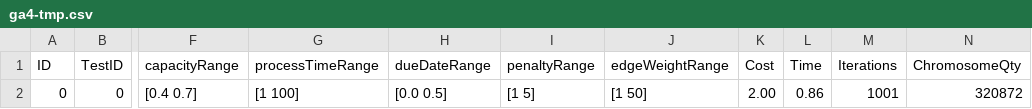
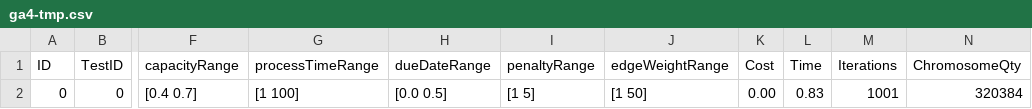
Before and after one commit to ImnIrdst/VRP-Branch-and-Bound-2016, a CSV file: resources/AutoTestResults/ga4-tmp.csv, drawn as a sheet; only a part is shown, gaps mark what is left out; the diff names each change by its address in the sheet, - before the commit and + after, or states it on an @@ line.

Commit message:
Correct SimpleTSP and Chromosome Get Cost

```diff
--- a/resources/AutoTestResults/ga4-tmp.csv
+++ b/resources/AutoTestResults/ga4-tmp.csv
-K2 (Cost): 2.00
+K2 (Cost): 0.00
-L2 (Time): 0.86
+L2 (Time): 0.83
-N2 (ChromosomeQty): 320872
+N2 (ChromosomeQty): 320384
```
Also changed, not shown: 2 other files.
